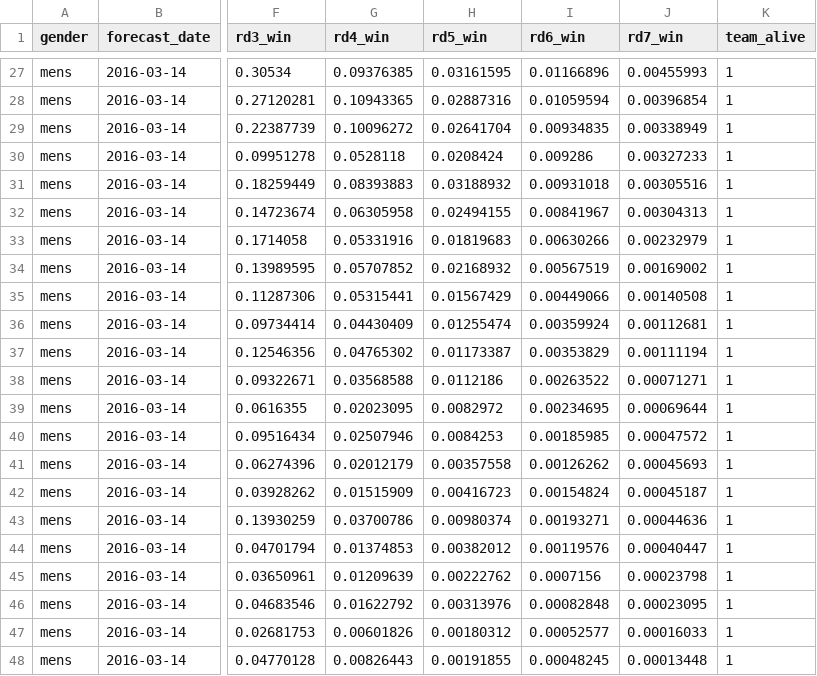
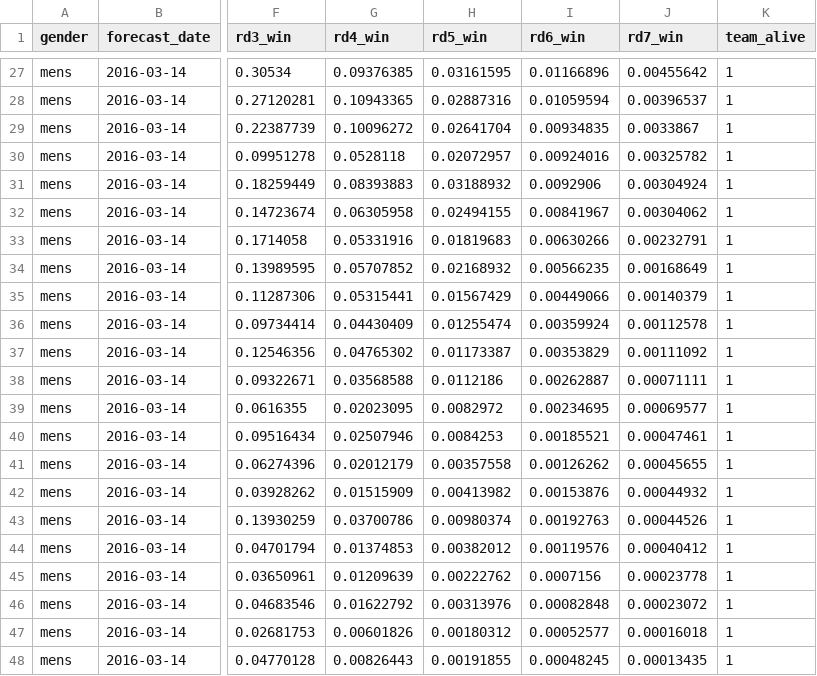
Before and after one commit to dpmccabe/mm_r, a CSV file: fivethirtyeight_ncaa_forecasts.csv, drawn as a sheet; only a part is shown, gaps mark what is left out; the diff covers the shown part only; the diff names each change by its address in the sheet, - before the commit and + after, or states it on an @@ line.

```diff
--- a/fivethirtyeight_ncaa_forecasts.csv
+++ b/fivethirtyeight_ncaa_forecasts.csv
-J27 (rd7_win): 0.00455993
+J27 (rd7_win): 0.00455642
-J28 (rd7_win): 0.00396854
+J28 (rd7_win): 0.00396537
-J29 (rd7_win): 0.00338949
+J29 (rd7_win): 0.0033867
-H30 (rd5_win): 0.0208424
+H30 (rd5_win): 0.02072957
-I30 (rd6_win): 0.009286
+I30 (rd6_win): 0.00924016
-J30 (rd7_win): 0.00327233
+J30 (rd7_win): 0.00325782
-I31 (rd6_win): 0.00931018
+I31 (rd6_win): 0.0092906
-J31 (rd7_win): 0.00305516
+J31 (rd7_win): 0.00304924
-J32 (rd7_win): 0.00304313
+J32 (rd7_win): 0.00304062
-J33 (rd7_win): 0.00232979
+J33 (rd7_win): 0.00232791
-I34 (rd6_win): 0.00567519
+I34 (rd6_win): 0.00566235
-J34 (rd7_win): 0.00169002
+J34 (rd7_win): 0.00168649
-J35 (rd7_win): 0.00140508
+J35 (rd7_win): 0.00140379
-J36 (rd7_win): 0.00112681
+J36 (rd7_win): 0.00112578
-J37 (rd7_win): 0.00111194
+J37 (rd7_win): 0.00111092
-I38 (rd6_win): 0.00263522
+I38 (rd6_win): 0.00262887
-J38 (rd7_win): 0.00071271
+J38 (rd7_win): 0.00071111
-J39 (rd7_win): 0.00069644
+J39 (rd7_win): 0.00069577
-I40 (rd6_win): 0.00185985
+I40 (rd6_win): 0.00185521
-J40 (rd7_win): 0.00047572
+J40 (rd7_win): 0.00047461
-J41 (rd7_win): 0.00045693
+J41 (rd7_win): 0.00045655
-H42 (rd5_win): 0.00416723
+H42 (rd5_win): 0.00413982
-I42 (rd6_win): 0.00154824
+I42 (rd6_win): 0.00153876
-J42 (rd7_win): 0.00045187
+J42 (rd7_win): 0.00044932
-I43 (rd6_win): 0.00193271
+I43 (rd6_win): 0.00192763
-J43 (rd7_win): 0.00044636
+J43 (rd7_win): 0.00044526
-J44 (rd7_win): 0.00040447
+J44 (rd7_win): 0.00040412
-J45 (rd7_win): 0.00023798
+J45 (rd7_win): 0.00023778
-J46 (rd7_win): 0.00023095
+J46 (rd7_win): 0.00023072
-J47 (rd7_win): 0.00016033
+J47 (rd7_win): 0.00016018
-J48 (rd7_win): 0.00013448
+J48 (rd7_win): 0.00013435
```
Also changed, not shown: 1 added row, 1 removed row and 92 edited cells elsewhere in this file, 1 other file.
